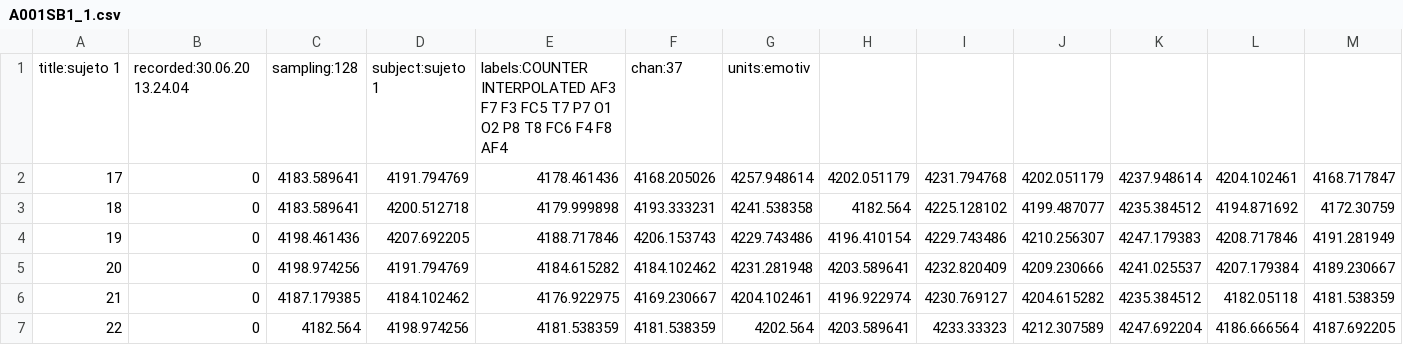
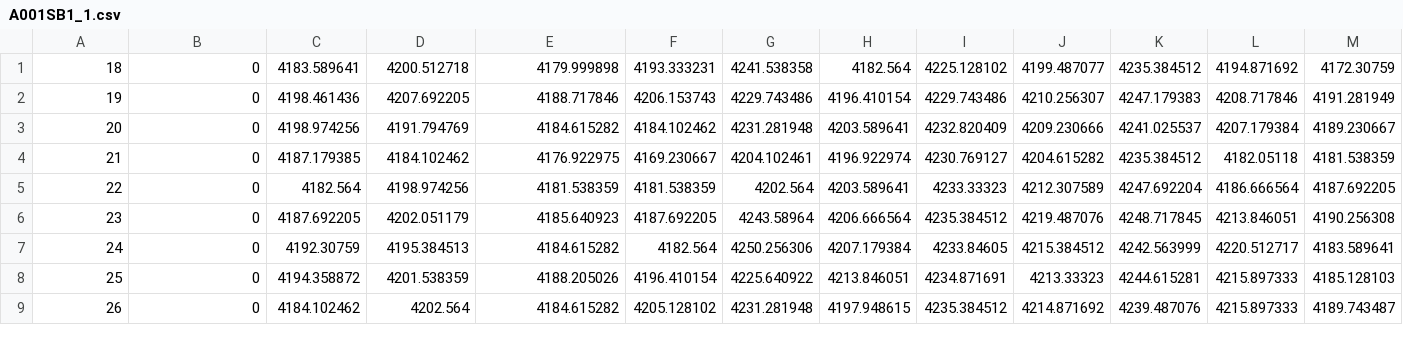
Before and after one commit to lucascust/riemannian-study, a CSV file: data/Dataset 1/A001SB1_1.csv, drawn as a sheet; only a part is shown; the shorter side is filled out with more unchanged rows; rows hold the shown columns only; the diff names each change by its address in the sheet, - before the commit and + after, or states it on an @@ line.

```diff
--- a/data/Dataset 1/A001SB1_1.csv
+++ b/data/Dataset 1/A001SB1_1.csv
-row 1: title:sujeto 1 | recorded:30.06.20 13.24.04 | sampling:128 | subject:sujeto 1 | labels:COUNTER INTERPOLATED AF3 F7 F3 FC5 T7 P7 O1 O2 P8 T8 FC6 F4 F8 AF4 | chan:37 | units:emotiv
-row 2: 17 | 0 | 4183.589641 | 4191.794769 | 4178.461436 | 4168.205026 | 4257.948614 | 4202.051179 | 4231.794768 | 4202.051179 | 4237.948614 | 4204.102461 | 4168.717847
```
Also changed, not shown: 6 other files.
